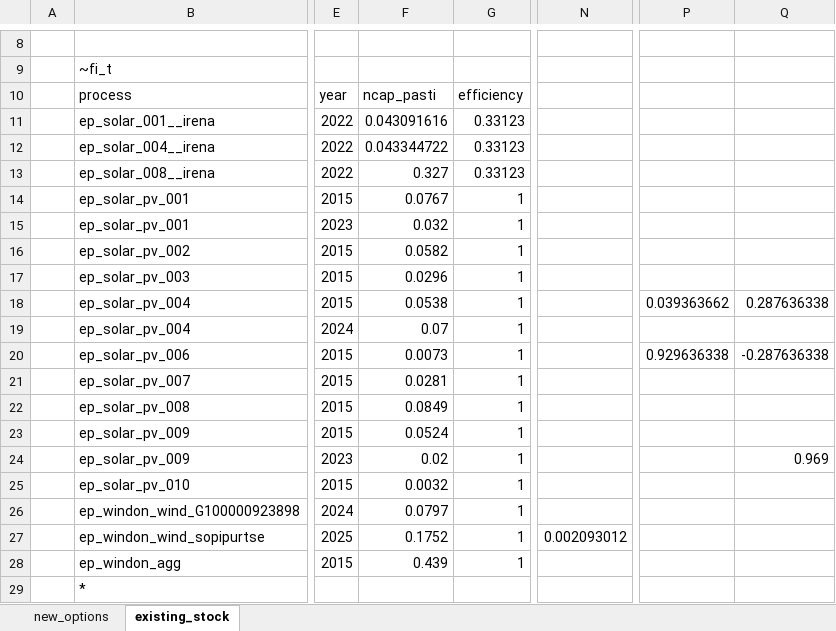
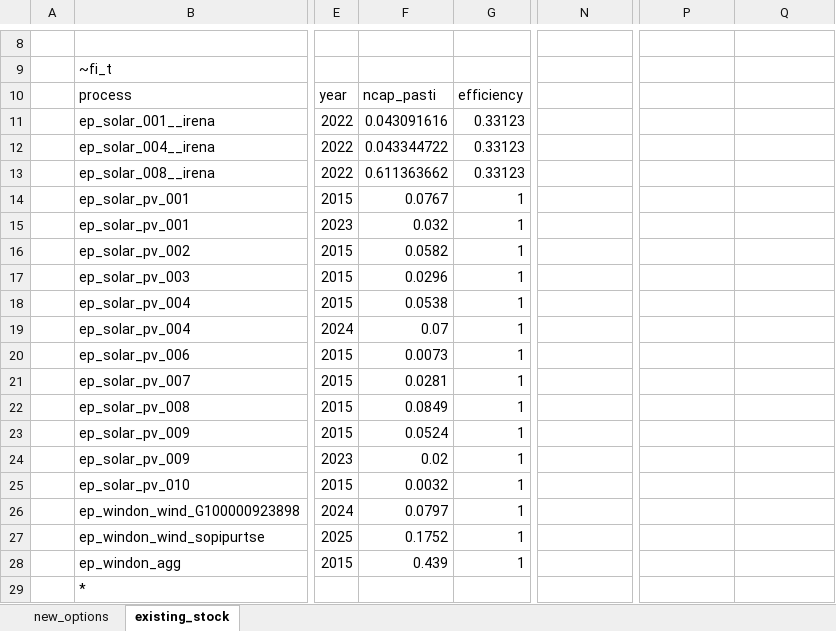
Before and after one commit to kraik98/ee-times, an Excel workbook: VerveStacks_EST/vt_EST_ELC_v1.xlsx, sheet existing_stock, drawn as a sheet; only a part is shown, gaps mark what is left out; values as stored, in another font and other column widths than the file's, no borders; the diff names each change by its address in the sheet, - before the commit and + after, or states it on an @@ line.

Commit message:
Updating solar pasti

```diff
--- a/VerveStacks_EST/vt_EST_ELC_v1.xlsx (sheet existing_stock)
+++ b/VerveStacks_EST/vt_EST_ELC_v1.xlsx (sheet existing_stock)
-F13: 0.327
+F13: 0.611363662
-P18: 0.039363662
+P18: (empty)
-Q18: 0.287636338
+Q18: (empty)
-P20: 0.929636338
+P20: (empty)
-Q20: -0.287636338
+Q20: (empty)
-Q24: 0.969
+Q24: (empty)
-N27: 0.002093012
+N27: (empty)
```
